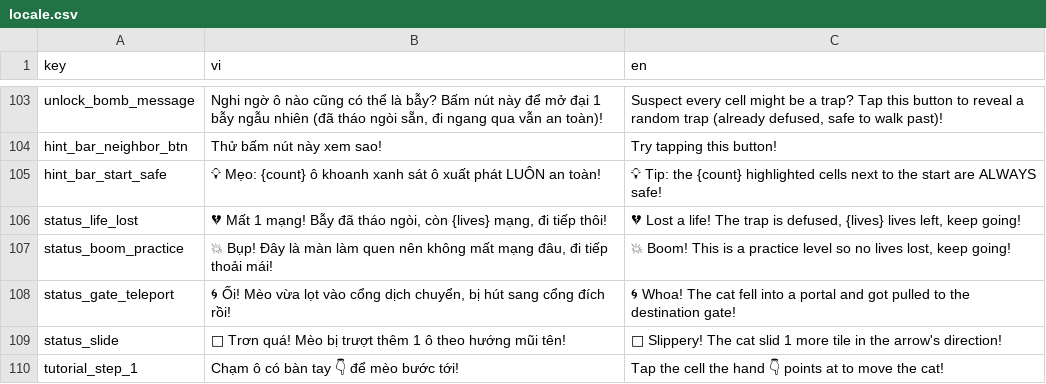
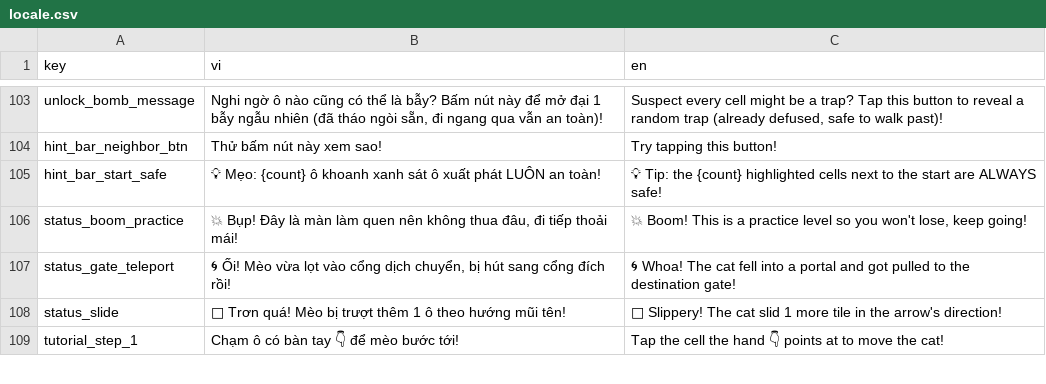
Before and after one commit to Chu-vit-Huster-ngao-ngo-2k4/Cat_Yarn, a CSV file: tools/locale.csv, drawn as a sheet; only a part is shown, gaps mark what is left out.

Commit message:
Bỏ hệ thống 3 tym, quay về "dính bẫy là thua ngay" (trừ 3 level đầu làm quen)
- Xoá MAX_LIVES/livesRemaining, updateLivesUI(), hàng trái tim trên UI, lưu/khôi
  phục mạng giữa màn.
- Level 4 trở đi: dính bẫy thua ngay lập tức như thiết kế gốc.
- Level 1-3: vẫn không bao giờ thua khi dính bẫy (để làm quen), nhưng không còn
  đếm mạng — chỉ đơn giản luôn tự tháo ngòi theo currentLevelIdx < 3.

```diff
--- a/tools/locale.csv
+++ b/tools/locale.csv
@@ -105,4 +105,3 @@ hint_bar_neighbor_btn,Thử bấm nút này xem sao!,Try tapping this button!
 hint_bar_start_safe,💡 Mẹo: {count} ô khoanh xanh sát ô xuất phát LUÔN an toàn!,💡 Tip: the {count} highlighted cells next to the start are ALWAYS safe!
-status_life_lost,"💔 Mất 1 mạng! Bẫy đã tháo ngòi, còn {lives} mạng, đi tiếp thôi!","💔 Lost a life! The trap is defused, {lives} lives left, keep going!"
-status_boom_practice,"💥 Bụp! Đây là màn làm quen nên không mất mạng đâu, đi tiếp thoải mái!","💥 Boom! This is a practice level so no lives lost, keep going!"
+status_boom_practice,"💥 Bụp! Đây là màn làm quen nên không thua đâu, đi tiếp thoải mái!","💥 Boom! This is a practice level so you won't lose, keep going!"
 status_gate_teleport,"🌀 Ối! Mèo vừa lọt vào cổng dịch chuyển, bị hút sang cổng đích rồi!","🌀 Whoa! The cat fell into a portal and got pulled to the destination gate!"
```
Also changed, not shown: 8 other files.
